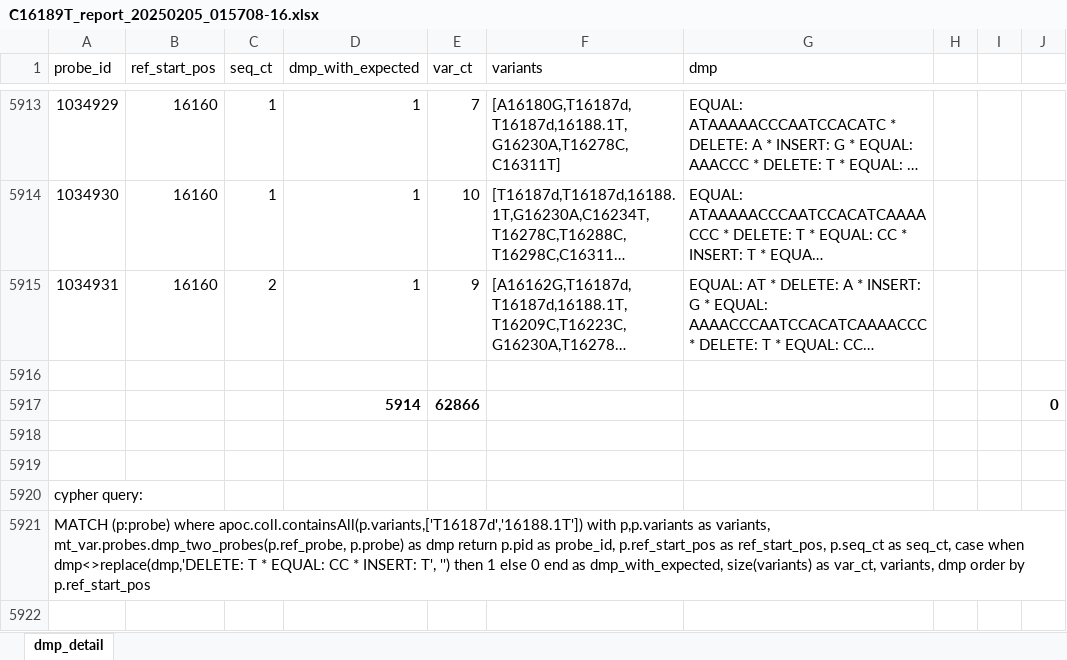
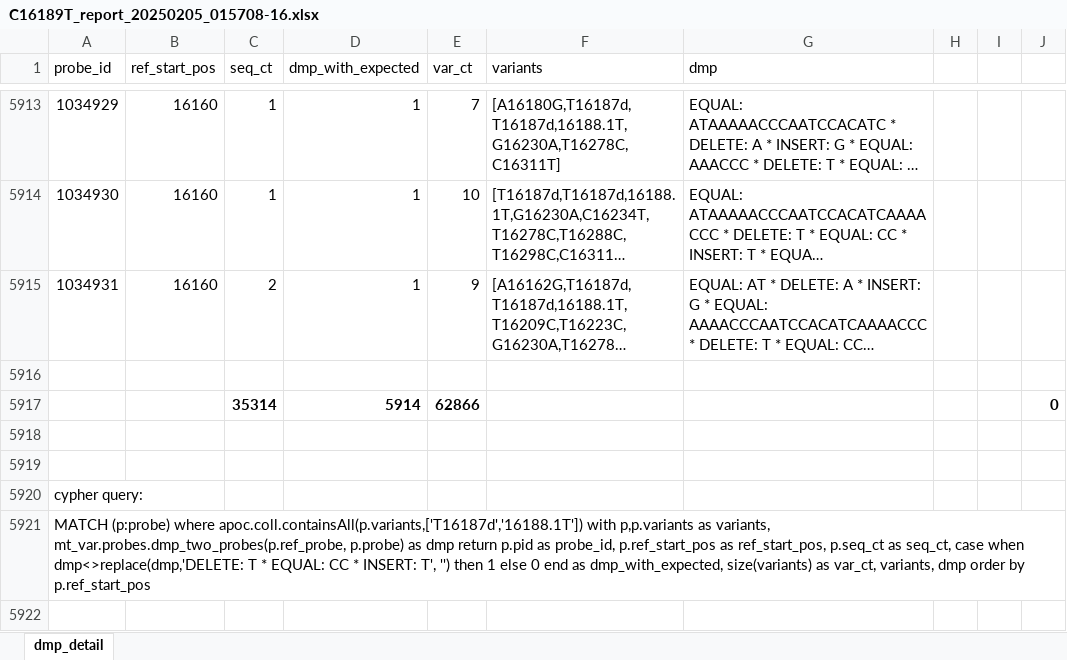
Before and after one commit to waigitdas/Mitochondrial-DNA-Research, an Excel workbook: Knowledge_Graph/Analytics/Haplogroup_assignments/C16189T_report_20250205_015708-16.xlsx, sheet dmp_detail, drawn as a sheet; only a part is shown, gaps mark what is left out; long unchanged cells end in …; values as stored, in another font and other column widths than the file's, no borders; the diff names each change by its address in the sheet, - before the commit and + after, or states it on an @@ line.

Commit message:
analytics

```diff
--- a/Knowledge_Graph/Analytics/Haplogroup_assignments/C16189T_report_20250205_015708-16.xlsx (sheet dmp_detail)
+++ b/Knowledge_Graph/Analytics/Haplogroup_assignments/C16189T_report_20250205_015708-16.xlsx (sheet dmp_detail)
-C5917 (seq_ct): (empty)
+C5917 (seq_ct): 35314
```
Also changed, not shown: 1 other file.
